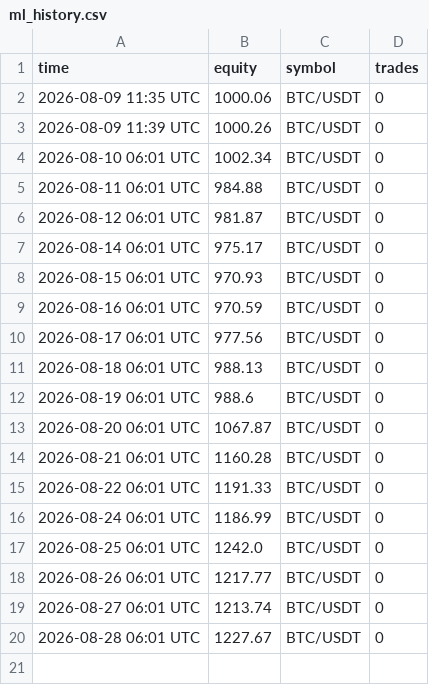
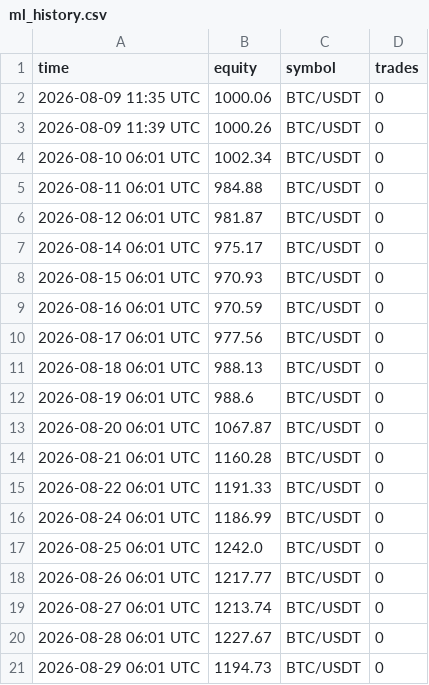
Before and after one commit to megatron-vektorlab/carry-dashboard, a CSV file: data/ml_history.csv, drawn as a sheet; the diff names each change by its address in the sheet, - before the commit and + after, or states it on an @@ line.

```diff
--- a/data/ml_history.csv
+++ b/data/ml_history.csv
+row 21: 2026-08-29 06:01 UTC | 1194.73 | BTC/USDT | 0
```
Also changed, not shown: data/paper_history.csv, 2 other files.
